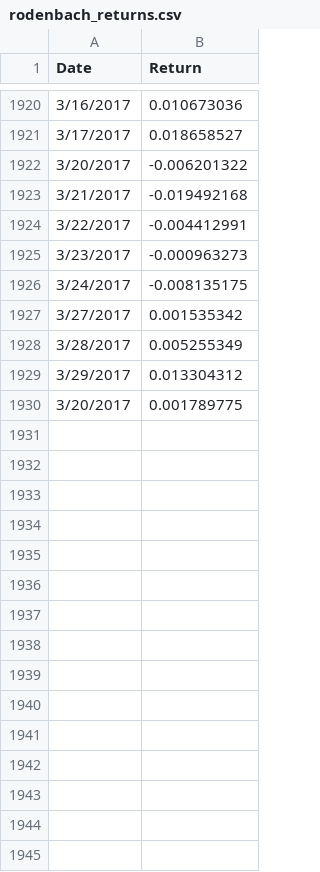
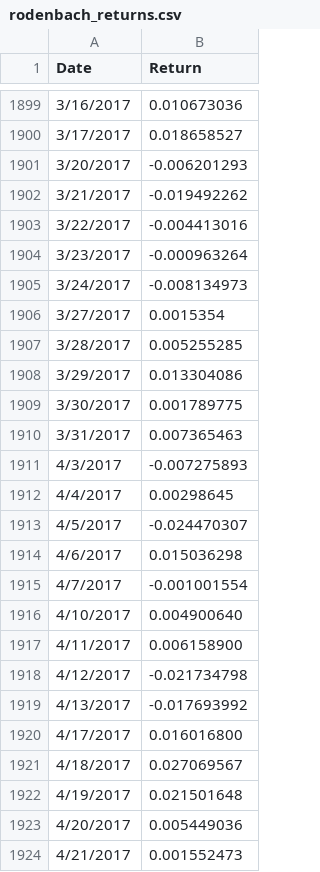
Before and after one commit to superelastic/walk-fwd, a CSV file: rodenbach_returns.csv, drawn as a sheet; only a part is shown, gaps mark what is left out; the diff covers the shown part only.

```diff
--- a/rodenbach_returns.csv
+++ b/rodenbach_returns.csv
@@ -1921,10 +1900,25 @@ Date,Return
 3/17/2017,0.018658527
-3/20/2017,-0.006201322
-3/21/2017,-0.019492168
-3/22/2017,-0.004412991
-3/23/2017,-0.000963273
-3/24/2017,-0.008135175
-3/27/2017,0.001535342
-3/28/2017,0.005255349
-3/29/2017,0.013304312
-3/20/2017,0.001789775
+3/20/2017,-0.006201293
+3/21/2017,-0.019492262
+3/22/2017,-0.004413016
+3/23/2017,-0.000963264
+3/24/2017,-0.008134973
+3/27/2017,0.0015354
+3/28/2017,0.005255285
+3/29/2017,0.013304086
+3/30/2017,0.001789775
+3/31/2017,0.007365463
+4/3/2017,-0.007275893
+4/4/2017,0.00298645
+4/5/2017,-0.024470307
+4/6/2017,0.015036298
+4/7/2017,-0.001001554
+4/10/2017,0.004900640
+4/11/2017,0.006158900
+4/12/2017,-0.021734798
+4/13/2017,-0.017693992
+4/17/2017,0.016016800
+4/18/2017,0.027069567
+4/19/2017,0.021501648
+4/20/2017,0.005449036
+4/21/2017,0.001552473
```
Also changed, not shown: 21 removed rows elsewhere in this file, bondStrat.csv, 2 other files.
